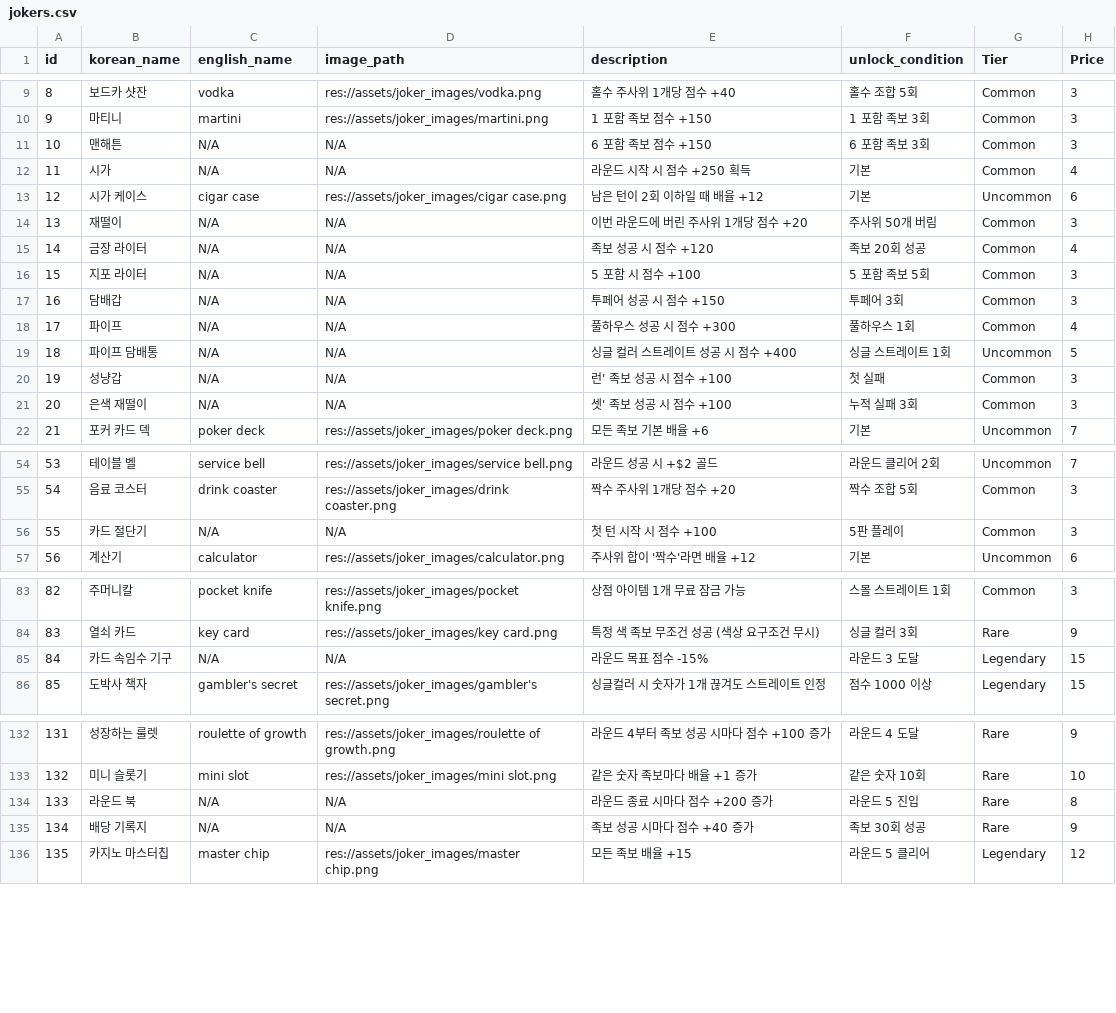
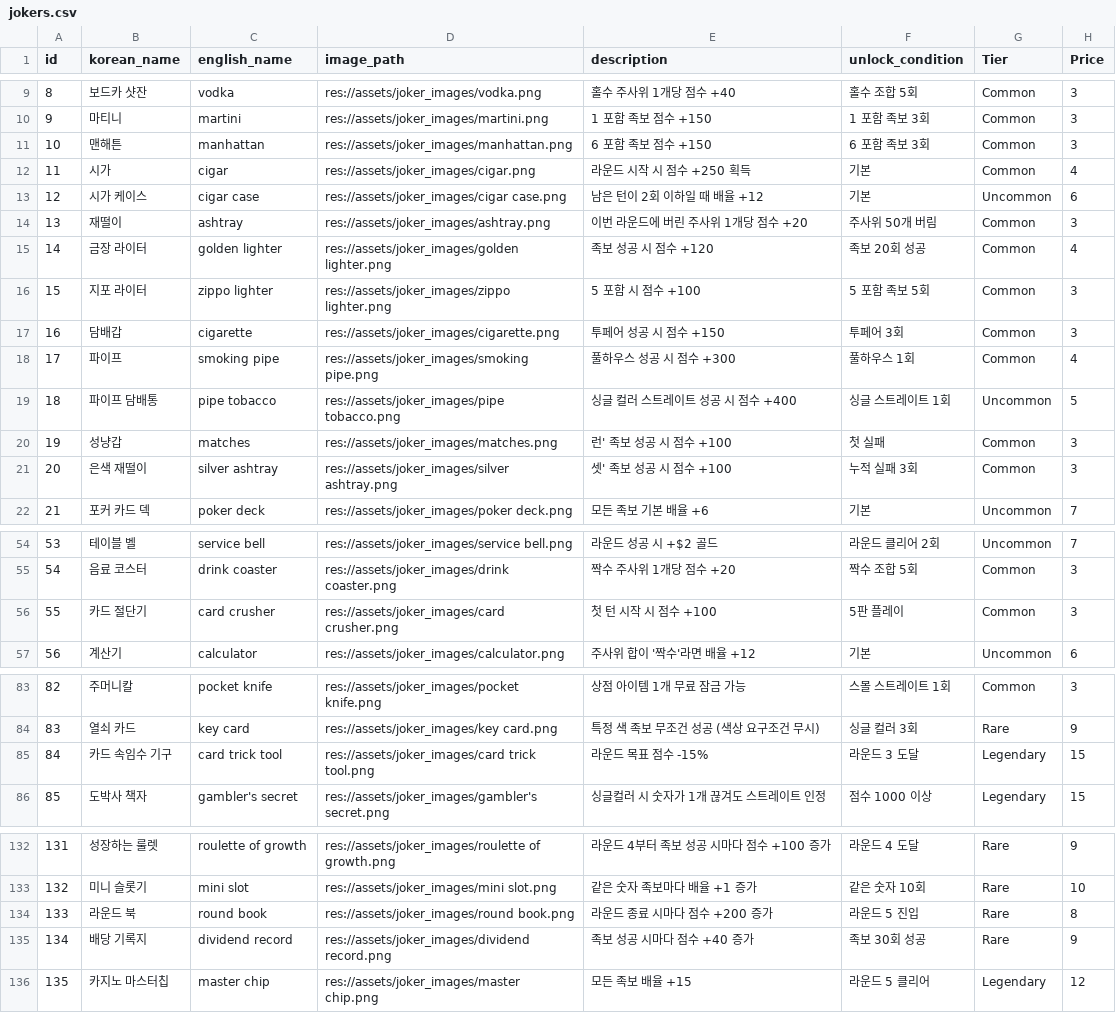
Before and after one commit to SangHyung-Jung/ColorDiceRollGame, a CSV file: jokers.csv, drawn as a sheet; only a part is shown, gaps mark what is left out; the diff covers the shown part only.

Commit message:
update joker

```diff
--- a/jokers.csv
+++ b/jokers.csv
@@ -10,13 +10,13 @@ id,korean_name,english_name,image_path,description,unlock_condition,Tier,Price
 9,마티니,martini,res://assets/joker_images/martini.png,1 포함 족보 점수 +150,1 포함 족보 3회,Common,3
-10,맨해튼,N/A,N/A,6 포함 족보 점수 +150,6 포함 족보 3회,Common,3
-11,시가,N/A,N/A,라운드 시작 시 점수 +250 획득,기본,Common,4
+10,맨해튼,manhattan,res://assets/joker_images/manhattan.png,6 포함 족보 점수 +150,6 포함 족보 3회,Common,3
+11,시가,cigar,res://assets/joker_images/cigar.png,라운드 시작 시 점수 +250 획득,기본,Common,4
 12,시가 케이스,cigar case,res://assets/joker_images/cigar case.png,남은 턴이 2회 이하일 때 배율 +12,기본,Uncommon,6
-13,재떨이,N/A,N/A,이번 라운드에 버린 주사위 1개당 점수 +20,주사위 50개 버림,Common,3
-14,금장 라이터,N/A,N/A,족보 성공 시 점수 +120,족보 20회 성공,Common,4
-15,지포 라이터,N/A,N/A,5 포함 시 점수 +100,5 포함 족보 5회,Common,3
-16,담배갑,N/A,N/A,투페어 성공 시 점수 +150,투페어 3회,Common,3
-17,파이프,N/A,N/A,풀하우스 성공 시 점수 +300,풀하우스 1회,Common,4
-18,파이프 담배통,N/A,N/A,싱글 컬러 스트레이트 성공 시 점수 +400,싱글 스트레이트 1회,Uncommon,5
-19,성냥갑,N/A,N/A,런' 족보 성공 시 점수 +100,첫 실패,Common,3
-20,은색 재떨이,N/A,N/A,셋' 족보 성공 시 점수 +100,누적 실패 3회,Common,3
+13,재떨이,ashtray,res://assets/joker_images/ashtray.png,이번 라운드에 버린 주사위 1개당 점수 +20,주사위 50개 버림,Common,3
+14,금장 라이터,golden lighter,res://assets/joker_images/golden lighter.png,족보 성공 시 점수 +120,족보 20회 성공,Common,4
+15,지포 라이터,zippo lighter,res://assets/joker_images/zippo lighter.png,5 포함 시 점수 +100,5 포함 족보 5회,Common,3
+16,담배갑,cigarette,res://assets/joker_images/cigarette.png,투페어 성공 시 점수 +150,투페어 3회,Common,3
+17,파이프,smoking pipe,res://assets/joker_images/smoking pipe.png,풀하우스 성공 시 점수 +300,풀하우스 1회,Common,4
+18,파이프 담배통,pipe tobacco,res://assets/joker_images/pipe tobacco.png,싱글 컬러 스트레이트 성공 시 점수 +400,싱글 스트레이트 1회,Uncommon,5
+19,성냥갑,matches,res://assets/joker_images/matches.png,런' 족보 성공 시 점수 +100,첫 실패,Common,3
+20,은색 재떨이,silver ashtray,res://assets/joker_images/silver ashtray.png,셋' 족보 성공 시 점수 +100,누적 실패 3회,Common,3
 21,포커 카드 덱,poker deck,res://assets/joker_images/poker deck.png,모든 족보 기본 배율 +6,기본,Uncommon,7
@@ -55,3 +55,3 @@ id,korean_name,english_name,image_path,description,unlock_condition,Tier,Price
 54,음료 코스터,drink coaster,res://assets/joker_images/drink coaster.png,짝수 주사위 1개당 점수 +20,짝수 조합 5회,Common,3
-55,카드 절단기,N/A,N/A,첫 턴 시작 시 점수 +100,5판 플레이,Common,3
+55,카드 절단기,card crusher,res://assets/joker_images/card crusher.png,첫 턴 시작 시 점수 +100,5판 플레이,Common,3
 56,계산기,calculator,res://assets/joker_images/calculator.png,주사위 합이 '짝수'라면 배율 +12,기본,Uncommon,6
@@ -84,3 +84,3 @@ id,korean_name,english_name,image_path,description,unlock_condition,Tier,Price
 83,열쇠 카드,key card,res://assets/joker_images/key card.png,특정 색 족보 무조건 성공 (색상 요구조건 무시),싱글 컬러 3회,Rare,9
-84,카드 속임수 기구,N/A,N/A,라운드 목표 점수 -15%,라운드 3 도달,Legendary,15
+84,카드 속임수 기구,card trick tool,res://assets/joker_images/card trick tool.png,라운드 목표 점수 -15%,라운드 3 도달,Legendary,15
 85,도박사 책자,gambler's secret,res://assets/joker_images/gambler's secret.png,싱글컬러 시 숫자가 1개 끊겨도 스트레이트 인정,점수 1000 이상,Legendary,15
@@ -133,4 +133,4 @@ id,korean_name,english_name,image_path,description,unlock_condition,Tier,Price
 132,미니 슬롯기,mini slot,res://assets/joker_images/mini slot.png,같은 숫자 족보마다 배율 +1 증가,같은 숫자 10회,Rare,10
-133,라운드 북,N/A,N/A,라운드 종료 시마다 점수 +200 증가,라운드 5 진입,Rare,8
-134,배당 기록지,N/A,N/A,족보 성공 시마다 점수 +40 증가,족보 30회 성공,Rare,9
+133,라운드 북,round book,res://assets/joker_images/round book.png,라운드 종료 시마다 점수 +200 증가,라운드 5 진입,Rare,8
+134,배당 기록지,dividend record,res://assets/joker_images/dividend record.png,족보 성공 시마다 점수 +40 증가,족보 30회 성공,Rare,9
 135,카지노 마스터칩,master chip,res://assets/joker_images/master chip.png,모든 족보 배율 +15,라운드 5 클리어,Legendary,12
```
Also changed, not shown: 2 edited cells elsewhere in this file.
